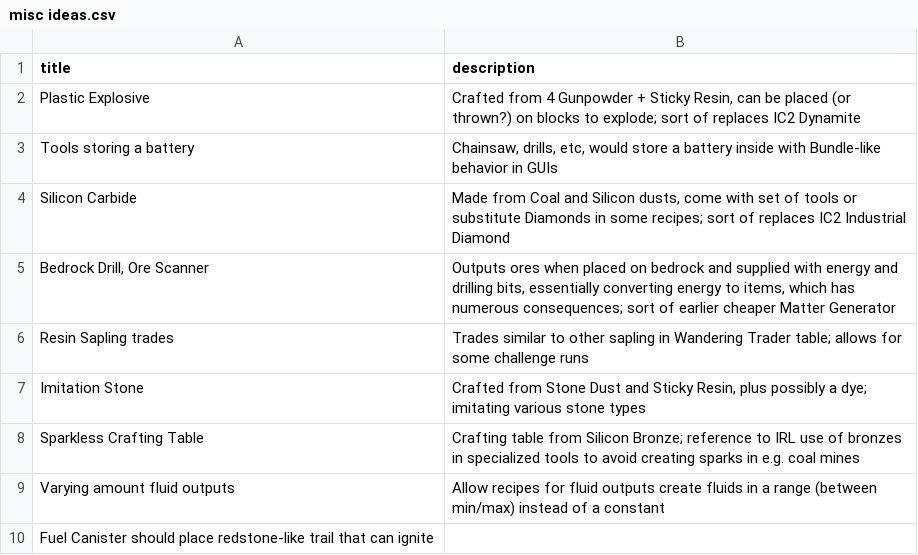
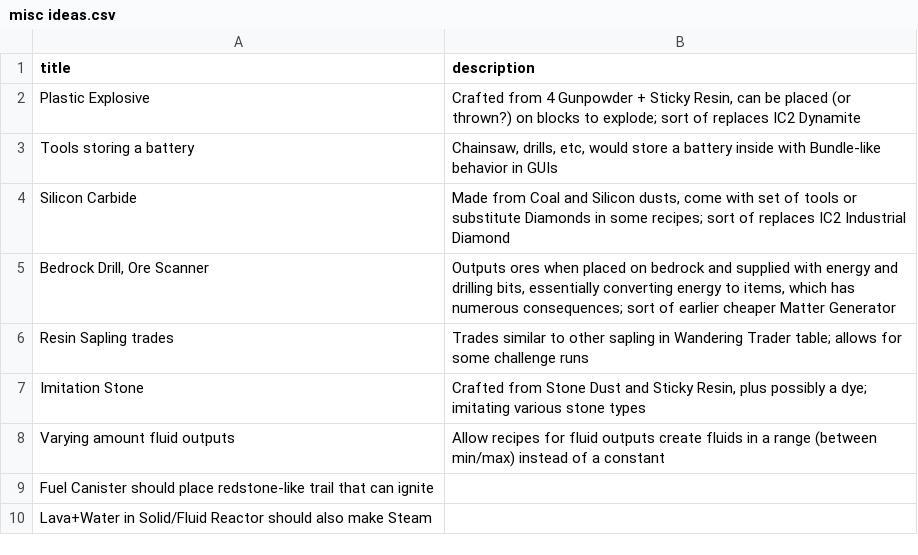
Before and after one commit to reoseah/hayo-industries, a CSV file: design/misc ideas.csv, drawn as a sheet; removed rows and columns are numbered as before the commit, all else as after; the diff names each change by its address in the sheet, - before the commit and + after, or states it on an @@ line.

```diff
--- a/design/misc ideas.csv
+++ b/design/misc ideas.csv
-row 8: Sparkless Crafting Table | Crafting table from Silicon Bronze; reference to IRL use of bronzes in specialized tools to avoid creating sparks in e.g. coal mines
+row 10: Lava+Water in Solid/Fluid Reactor should also make Steam
```
Also changed, not shown: 34 other files.
